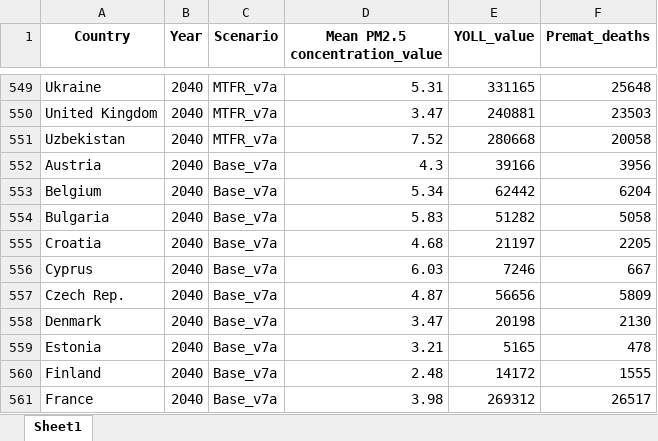
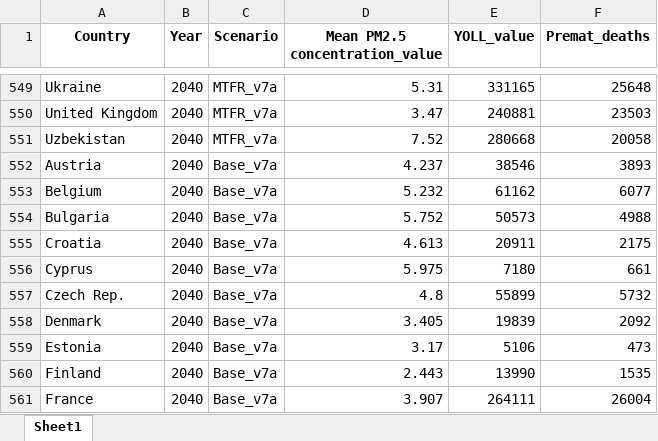
Before and after one commit to StefanAstrom/2026_v7a1_Goth_Prot_CBA, an Excel workbook: Processed_Data/PM25_check.xlsx, sheet Sheet1, drawn as a sheet; only a part is shown, gaps mark what is left out; values as stored, in another font and other column widths than the file's, no borders; the diff covers the shown part only; the diff names each change by its address in the sheet, - before the commit and + after, or states it on an @@ line.

```diff
--- a/Processed_Data/PM25_check.xlsx (sheet Sheet1)
+++ b/Processed_Data/PM25_check.xlsx (sheet Sheet1)
-D552 (Mean PM2.5 concentration_value): 4.3
+D552 (Mean PM2.5 concentration_value): 4.237
-E552 (YOLL_value): 39166
+E552 (YOLL_value): 38546
-F552 (Premat_deaths): 3956
+F552 (Premat_deaths): 3893
-D553 (Mean PM2.5 concentration_value): 5.34
+D553 (Mean PM2.5 concentration_value): 5.232
-E553 (YOLL_value): 62442
+E553 (YOLL_value): 61162
-F553 (Premat_deaths): 6204
+F553 (Premat_deaths): 6077
-D554 (Mean PM2.5 concentration_value): 5.83
+D554 (Mean PM2.5 concentration_value): 5.752
-E554 (YOLL_value): 51282
+E554 (YOLL_value): 50573
-F554 (Premat_deaths): 5058
+F554 (Premat_deaths): 4988
-D555 (Mean PM2.5 concentration_value): 4.68
+D555 (Mean PM2.5 concentration_value): 4.613
-E555 (YOLL_value): 21197
+E555 (YOLL_value): 20911
-F555 (Premat_deaths): 2205
+F555 (Premat_deaths): 2175
-D556 (Mean PM2.5 concentration_value): 6.03
+D556 (Mean PM2.5 concentration_value): 5.975
-E556 (YOLL_value): 7246
+E556 (YOLL_value): 7180
-F556 (Premat_deaths): 667
+F556 (Premat_deaths): 661
-D557 (Mean PM2.5 concentration_value): 4.87
+D557 (Mean PM2.5 concentration_value): 4.8
-E557 (YOLL_value): 56656
+E557 (YOLL_value): 55899
-F557 (Premat_deaths): 5809
+F557 (Premat_deaths): 5732
-D558 (Mean PM2.5 concentration_value): 3.47
+D558 (Mean PM2.5 concentration_value): 3.405
-E558 (YOLL_value): 20198
+E558 (YOLL_value): 19839
-F558 (Premat_deaths): 2130
+F558 (Premat_deaths): 2092
-D559 (Mean PM2.5 concentration_value): 3.21
+D559 (Mean PM2.5 concentration_value): 3.17
-E559 (YOLL_value): 5165
+E559 (YOLL_value): 5106
-F559 (Premat_deaths): 478
+F559 (Premat_deaths): 473
-D560 (Mean PM2.5 concentration_value): 2.48
+D560 (Mean PM2.5 concentration_value): 2.443
-E560 (YOLL_value): 14172
+E560 (YOLL_value): 13990
-F560 (Premat_deaths): 1555
+F560 (Premat_deaths): 1535
-D561 (Mean PM2.5 concentration_value): 3.98
+D561 (Mean PM2.5 concentration_value): 3.907
-E561 (YOLL_value): 269312
+E561 (YOLL_value): 264111
-F561 (Premat_deaths): 26517
+F561 (Premat_deaths): 26004
```
Also changed, not shown: 119 edited cells elsewhere in this sheet, Processed_Data/APcosts_check.xlsx, Processed_Data/BIO_CL_check.xlsx, 44 other files.
